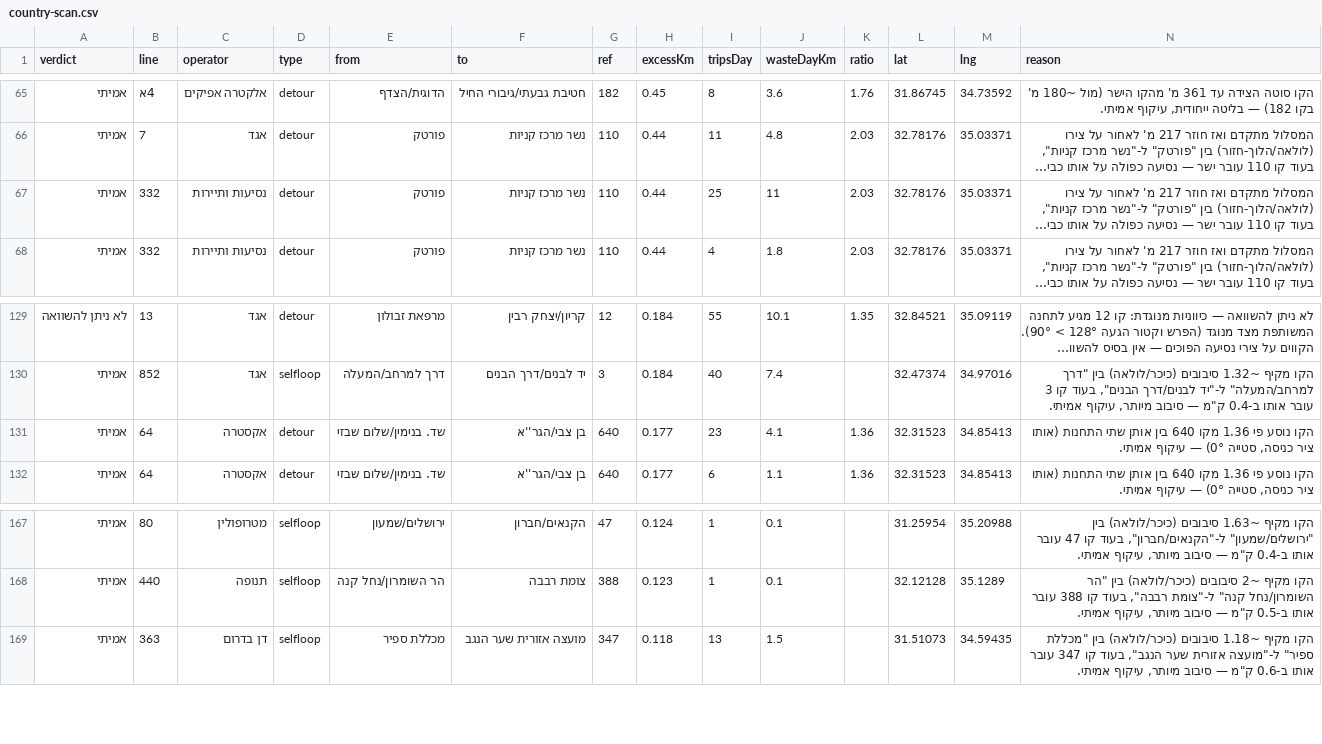
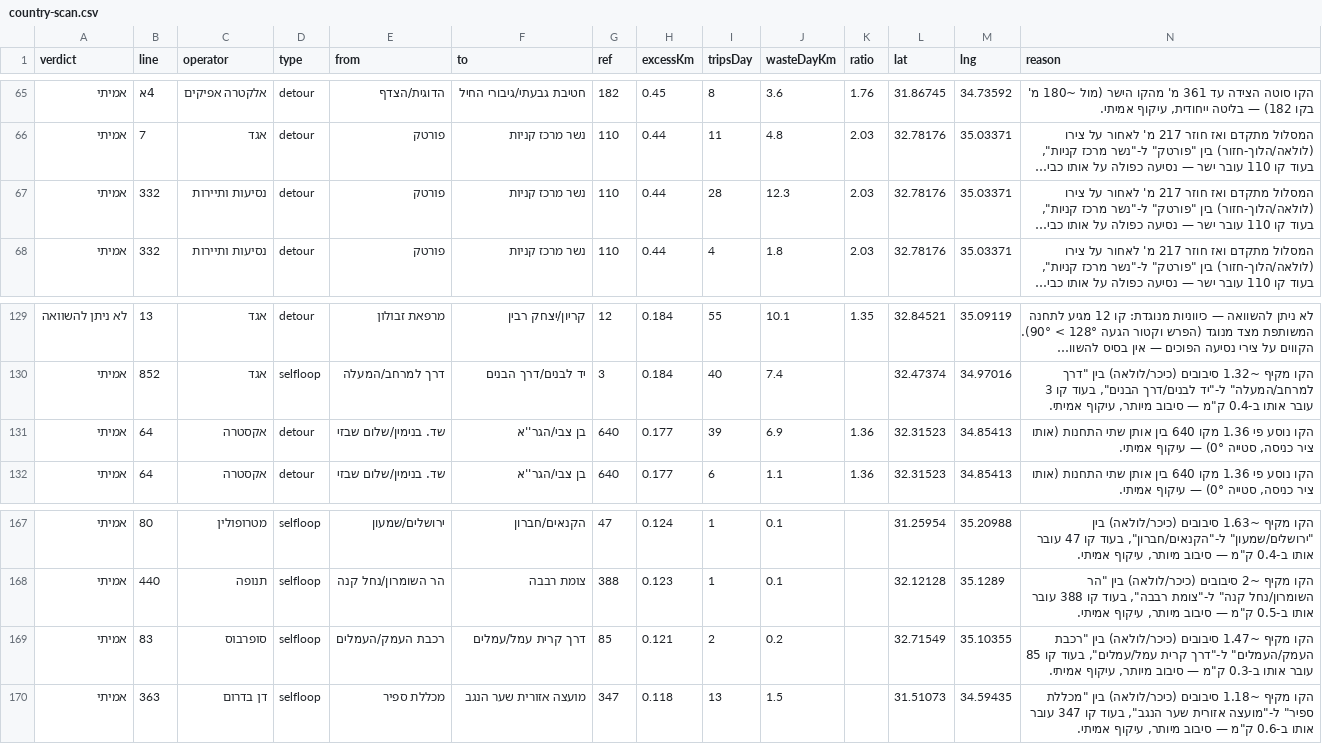
Before and after one commit to Transit-Freak/kav-bug, a CSV file: country-scan.csv, drawn as a sheet; only a part is shown, gaps mark what is left out; long unchanged cells end in …; the diff names each change by its address in the sheet, - before the commit and + after, or states it on an @@ line.

```diff
--- a/country-scan.csv
+++ b/country-scan.csv
-I67 (tripsDay): 25
+I67 (tripsDay): 28
-J67 (wasteDayKm): 11
+J67 (wasteDayKm): 12.3
-I131 (tripsDay): 23
+I131 (tripsDay): 39
-J131 (wasteDayKm): 4.1
+J131 (wasteDayKm): 6.9
+row 169: אמיתי | 83 | סופרבוס | selfloop | רכבת העמק/העמלים | דרך קרית עמל/עמלים | 85 | 0.121 | 2 | 0.2 |  | 32.71549 | 35.10355 | הקו מקיף ~1.47 סיבובים (כיכר/לולאה) בין "רכבת העמק/העמלים" ל-"דרך קרית עמל/עמלים", בעוד קו 85 עובר אותו ב-0.3 ק"מ — סיבוב מיותר, עיקוף אמיתי.
```
Also changed, not shown: 4 other files.
